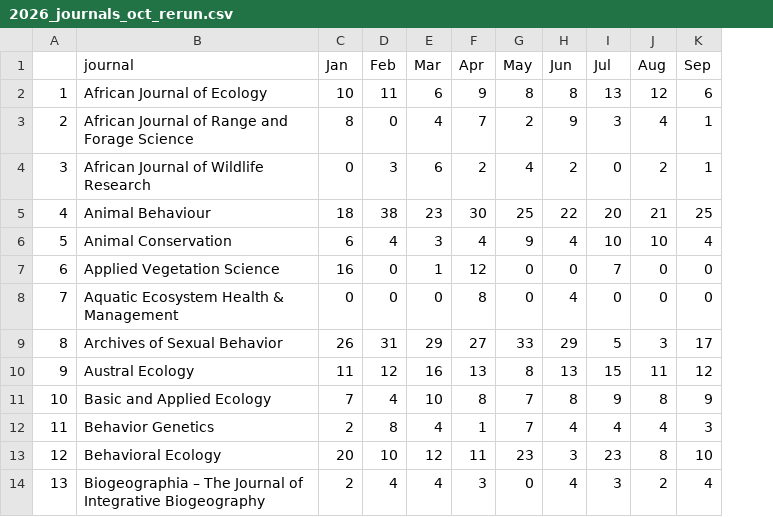
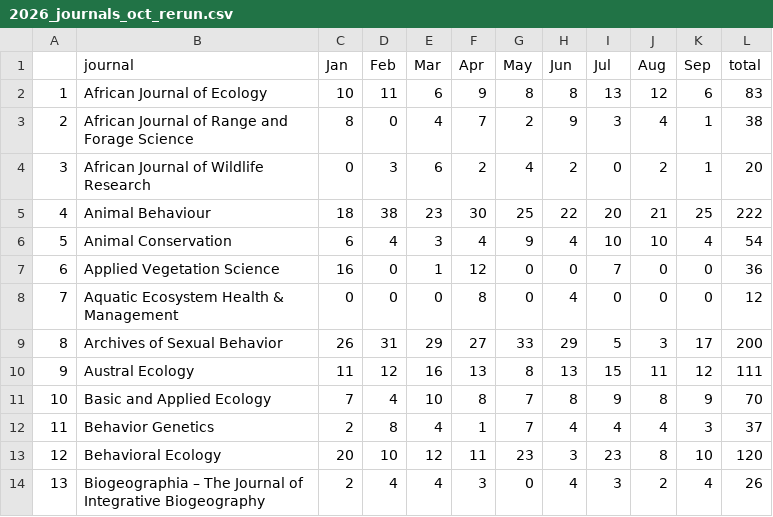
Before and after one commit to EIvimeyCook/Data-Code_Society, a CSV file: hackathon_papers/2026_journals_oct_rerun.csv, drawn as a sheet; only a part is shown; the diff names each change by its address in the sheet, - before the commit and + after, or states it on an @@ line.

```diff
--- a/hackathon_papers/2026_journals_oct_rerun.csv
+++ b/hackathon_papers/2026_journals_oct_rerun.csv
+column L (total), rows 2-14: 83 | 38 | 20 | 222 | 54 | 36 | 12 | 200 | 111 | 70 | 37 | 120 | 26
```
Also changed, not shown: 6 other files.
